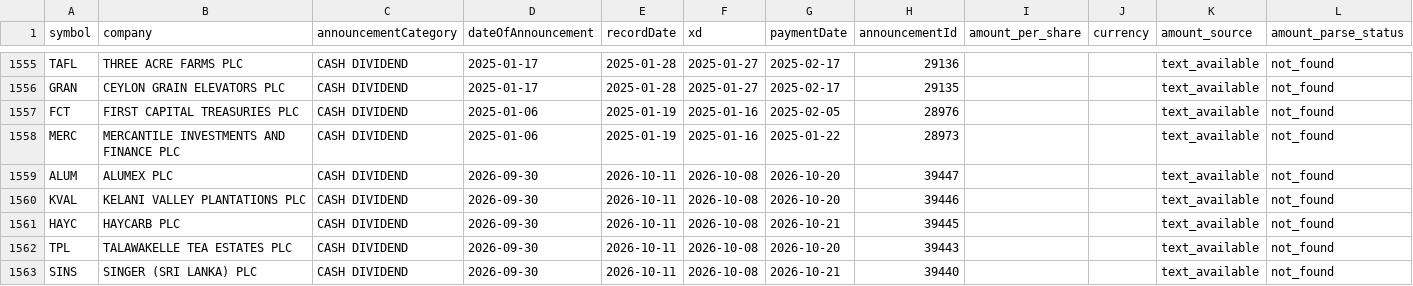
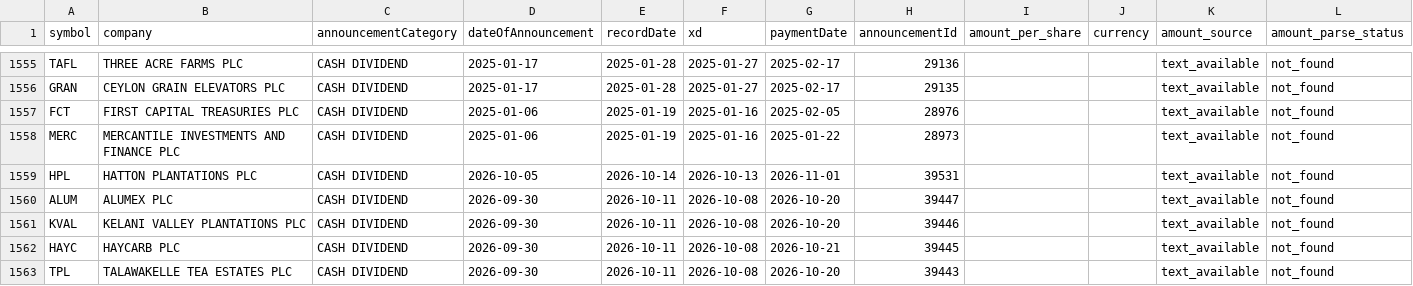
Before and after one commit to nimeshk03/cse_dataset, a CSV file: data/processed/fundamentals/dividends.csv, drawn as a sheet; only a part is shown, gaps mark what is left out; the shorter side is filled out with more unchanged rows; the diff names each change by its address in the sheet, - before the commit and + after, or states it on an @@ line.

```diff
--- a/data/processed/fundamentals/dividends.csv
+++ b/data/processed/fundamentals/dividends.csv
+row 1559: HPL | HATTON PLANTATIONS PLC | CASH DIVIDEND | 2026-10-05 | 2026-10-14 | 2026-10-13 | 2026-11-01 | 39531 |  |  | text_available | not_found
```
Also changed, not shown: 8 other files.
